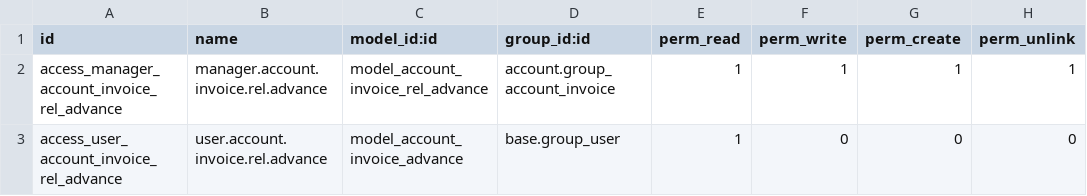
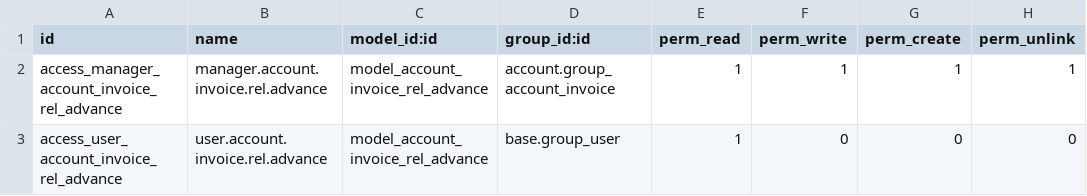
Before and after one commit to Gebesa-TI/Addons-gebesa, a CSV file: invoice_apply_advance_invoice/security/ir.model.access.csv, drawn as a sheet.

Commit message:
[FIX] model_id:id

```diff
--- a/invoice_apply_advance_invoice/security/ir.model.access.csv
+++ b/invoice_apply_advance_invoice/security/ir.model.access.csv
@@ -2,2 +2,2 @@ id,name,model_id:id,group_id:id,perm_read,perm_write,perm_create,perm_unlink
 access_manager_account_invoice_rel_advance,manager.account.invoice.rel.advance,model_account_invoice_rel_advance,account.group_account_invoice,1,1,1,1
-access_user_account_invoice_rel_advance,user.account.invoice.rel.advance,model_account_invoice_advance,base.group_user,1,0,0,0
+access_user_account_invoice_rel_advance,user.account.invoice.rel.advance,model_account_invoice_rel_advance,base.group_user,1,0,0,0
```
